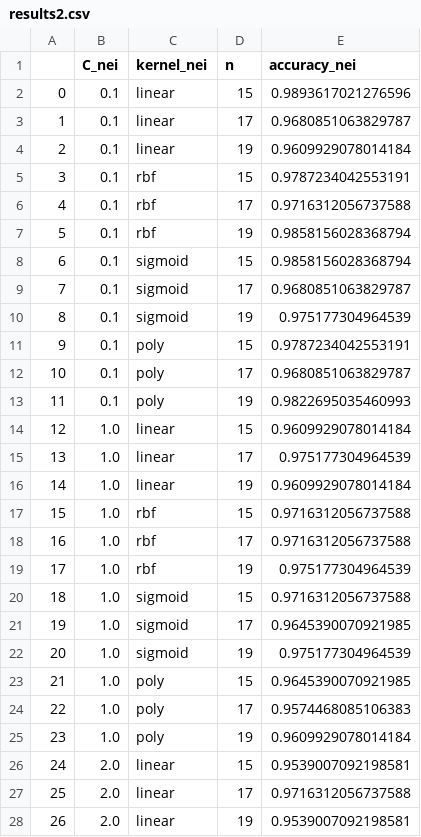
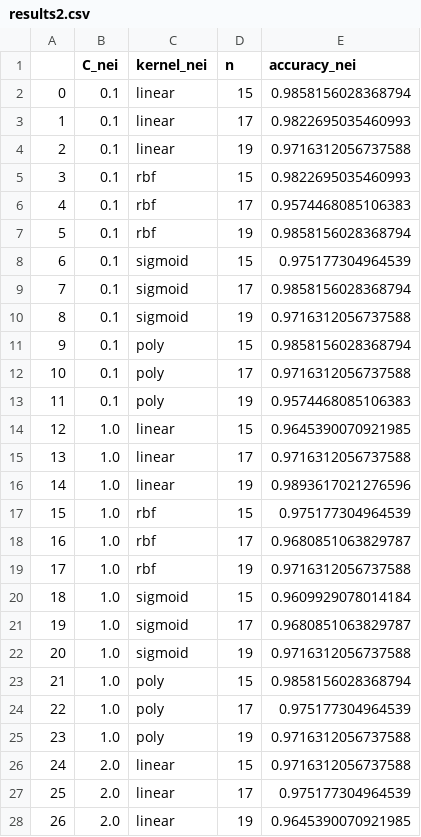
Before and after one commit to Mathixx/442-2-Protein-cleavage, a CSV file: results2.csv, drawn as a sheet; only a part is shown; the diff covers the shown part only.

```diff
--- a/results2.csv
+++ b/results2.csv
@@ -1,28 +1,28 @@
 ,C_nei,kernel_nei,n,accuracy_nei
-0,0.1,linear,15,0.9893617021276596
-1,0.1,linear,17,0.9680851063829787
-2,0.1,linear,19,0.9609929078014184
-3,0.1,rbf,15,0.9787234042553191
-4,0.1,rbf,17,0.9716312056737588
+0,0.1,linear,15,0.9858156028368794
+1,0.1,linear,17,0.9822695035460993
+2,0.1,linear,19,0.9716312056737588
+3,0.1,rbf,15,0.9822695035460993
+4,0.1,rbf,17,0.9574468085106383
 5,0.1,rbf,19,0.9858156028368794
-6,0.1,sigmoid,15,0.9858156028368794
-7,0.1,sigmoid,17,0.9680851063829787
-8,0.1,sigmoid,19,0.975177304964539
-9,0.1,poly,15,0.9787234042553191
-10,0.1,poly,17,0.9680851063829787
-11,0.1,poly,19,0.9822695035460993
-12,1.0,linear,15,0.9609929078014184
-13,1.0,linear,17,0.975177304964539
-14,1.0,linear,19,0.9609929078014184
-15,1.0,rbf,15,0.9716312056737588
-16,1.0,rbf,17,0.9716312056737588
-17,1.0,rbf,19,0.975177304964539
-18,1.0,sigmoid,15,0.9716312056737588
-19,1.0,sigmoid,17,0.9645390070921985
-20,1.0,sigmoid,19,0.975177304964539
-21,1.0,poly,15,0.9645390070921985
-22,1.0,poly,17,0.9574468085106383
-23,1.0,poly,19,0.9609929078014184
-24,2.0,linear,15,0.9539007092198581
-25,2.0,linear,17,0.9716312056737588
-26,2.0,linear,19,0.9539007092198581
+6,0.1,sigmoid,15,0.975177304964539
+7,0.1,sigmoid,17,0.9858156028368794
+8,0.1,sigmoid,19,0.9716312056737588
+9,0.1,poly,15,0.9858156028368794
+10,0.1,poly,17,0.9716312056737588
+11,0.1,poly,19,0.9574468085106383
+12,1.0,linear,15,0.9645390070921985
+13,1.0,linear,17,0.9716312056737588
+14,1.0,linear,19,0.9893617021276596
+15,1.0,rbf,15,0.975177304964539
+16,1.0,rbf,17,0.9680851063829787
+17,1.0,rbf,19,0.9716312056737588
+18,1.0,sigmoid,15,0.9609929078014184
+19,1.0,sigmoid,17,0.9680851063829787
+20,1.0,sigmoid,19,0.9716312056737588
+21,1.0,poly,15,0.9858156028368794
+22,1.0,poly,17,0.975177304964539
+23,1.0,poly,19,0.9716312056737588
+24,2.0,linear,15,0.9716312056737588
+25,2.0,linear,17,0.975177304964539
+26,2.0,linear,19,0.9645390070921985
```
Also changed, not shown: 7 edited cells elsewhere in this file, 3 other files.
